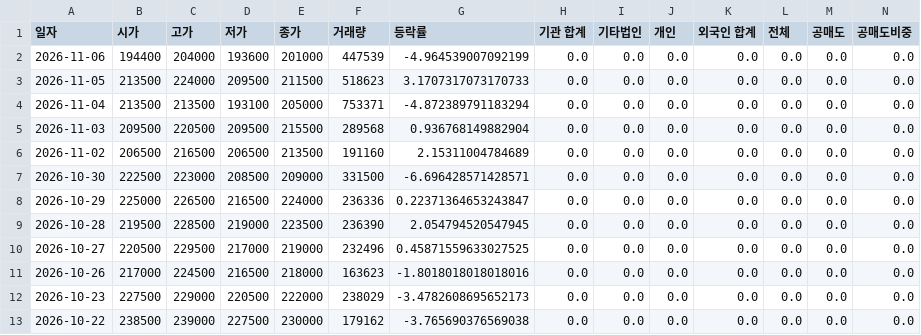
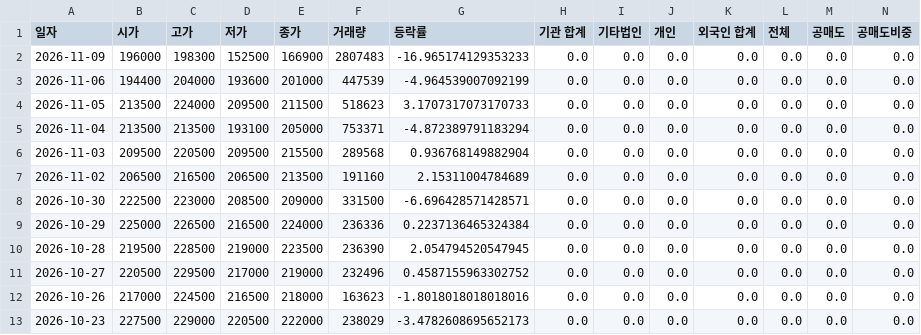
Before and after one commit to ccyun95/Pharma_bio_work, a CSV file: data/Alteogen_196170_stock_data.csv, drawn as a sheet; only a part is shown; the shorter side is filled out with more unchanged rows; addresses are those after the commit; rows hold the shown columns only; the diff names each change by its address in the sheet, - before the commit and + after, or states it on an @@ line.

```diff
--- a/data/Alteogen_196170_stock_data.csv
+++ b/data/Alteogen_196170_stock_data.csv
+row 2: 2026-11-09 | 196000 | 198300 | 152500 | 166900 | 2807483 | -16.965174129353233 | 0.0 | 0.0 | 0.0 | 0.0 | 0.0 | 0.0 | 0.0
-G9 (등락률): 0.22371364653243847
+G9 (등락률): 0.2237136465324384
-G11 (등락률): 0.45871559633027525
+G11 (등락률): 0.4587155963302752
```
Also changed, not shown: data/Aimed_Bio_0009K0_stock_data.csv, data/April_Bio_397030_stock_data.csv, 22 other files.
